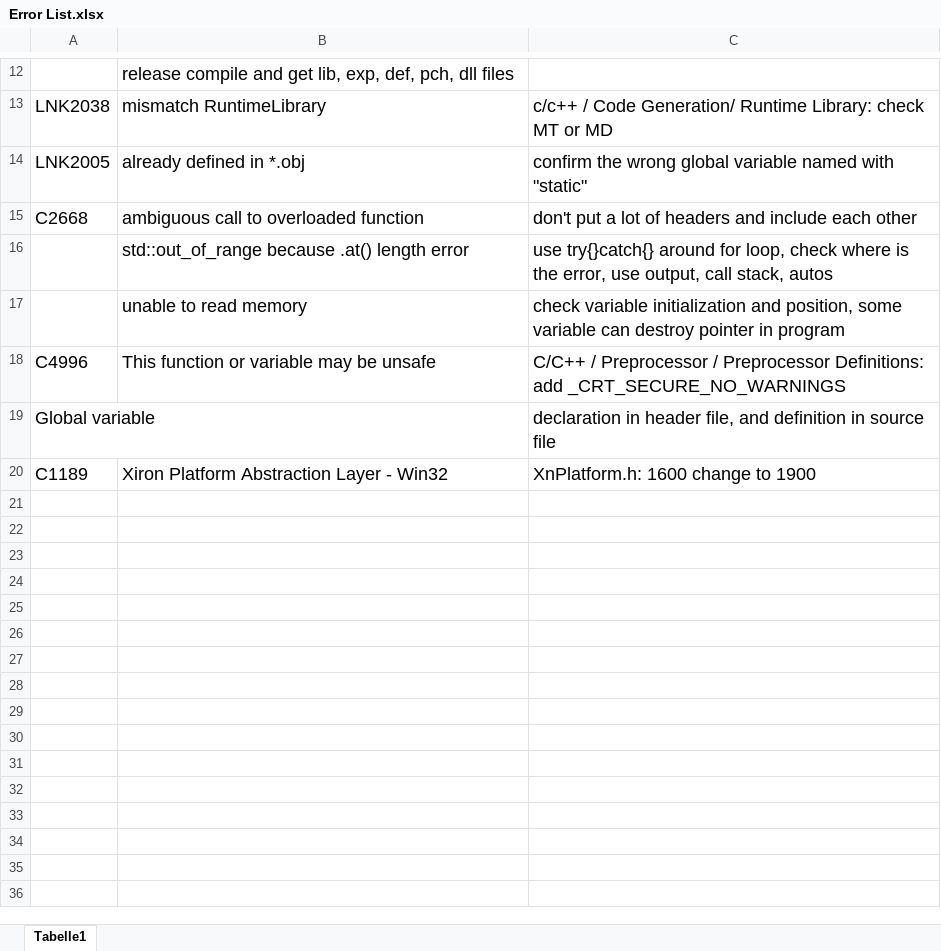
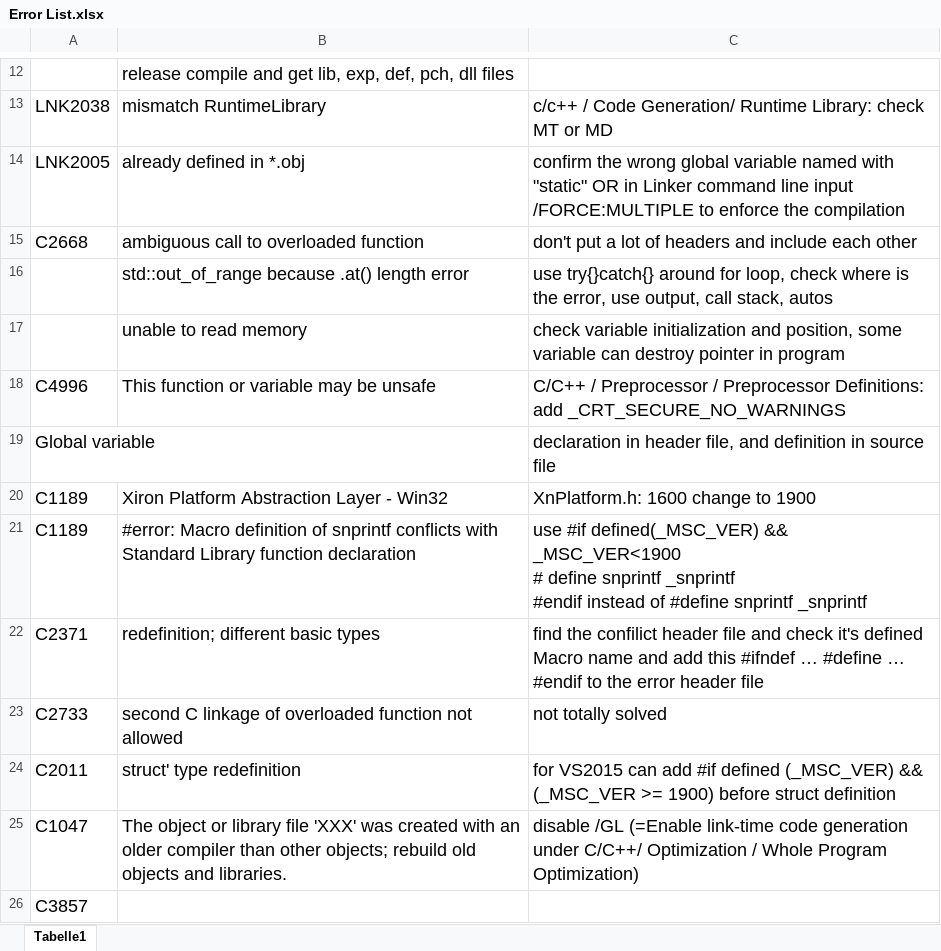
Before and after one commit to dclanmaster/A4Project, an Excel workbook: Error List.xlsx, sheet Tabelle1, drawn as a sheet; only a part is shown, gaps mark what is left out; values as stored, in another font and other column widths than the file's, no borders; ↵ is a line break in a cell; the diff names each change by its address in the sheet, - before the commit and + after, or states it on an @@ line.

```diff
--- a/Error List.xlsx (sheet Tabelle1)
+++ b/Error List.xlsx (sheet Tabelle1)
-C14: …with "static"
+C14: …with "static" OR in Linker command line input /FORCE:MULTIPLE to enforce the compilation
+row 21: C1189 | #error: Macro definition of snprintf conflicts with Standard Library function declaration | use #if defined(_MSC_VER) && _MSC_VER<1900 ↵ # define snprintf _snprintf ↵ #endif instead of #define snprintf _snprintf
+row 22: C2371 | redefinition; different basic types | find the confilict header file and check it's defined Macro name and add this #ifndef … #define … #endif to the error header file
+row 23: C2733 | second C linkage of overloaded function not allowed | not totally solved
+row 24: C2011 | struct' type redefinition | for VS2015 can add #if defined (_MSC_VER) && (_MSC_VER >= 1900) before struct definition
+row 25: C1047 | The object or library file 'XXX' was created with an older compiler than other objects; rebuild old objects and libraries. | disable /GL (=Enable link-time code generation under C/C++/ Optimization / Whole Program Optimization)
+row 26: C3857
```
Also changed, not shown: 1 other file.
